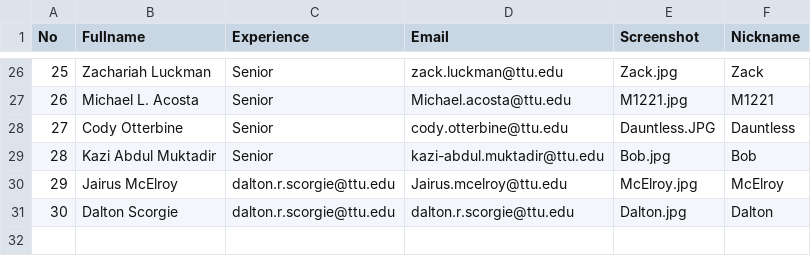
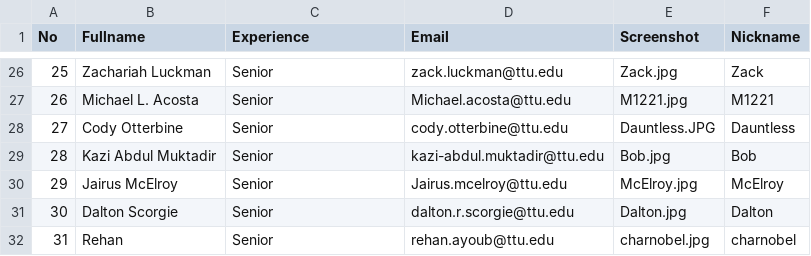
Before and after one commit to iDataVisualizationLab/CS4352_Fall2018, a CSV file: data/Info.csv, drawn as a sheet; only a part is shown, gaps mark what is left out.

```diff
--- a/data/Info.csv
+++ b/data/Info.csv
@@ -29,3 +29,4 @@ No,Fullname,Experience,Email,Screenshot,Nickname
 28,Kazi Abdul Muktadir,Senior,kazi-abdul.muktadir@ttu.edu,Bob.jpg,Bob
-29,Jairus McElroy , dalton.r.scorgie@ttu.edu,Jairus.mcelroy@ttu.edu,McElroy.jpg,McElroy
-30,Dalton Scorgie, dalton.r.scorgie@ttu.edu, dalton.r.scorgie@ttu.edu,Dalton.jpg,Dalton
+29,Jairus McElroy ,Senior,Jairus.mcelroy@ttu.edu,McElroy.jpg,McElroy
+30,Dalton Scorgie,Senior, dalton.r.scorgie@ttu.edu,Dalton.jpg,Dalton
+31,Rehan,Senior,rehan.ayoub@ttu.edu,charnobel.jpg,charnobel
```
Also changed, not shown: 1 other file.
